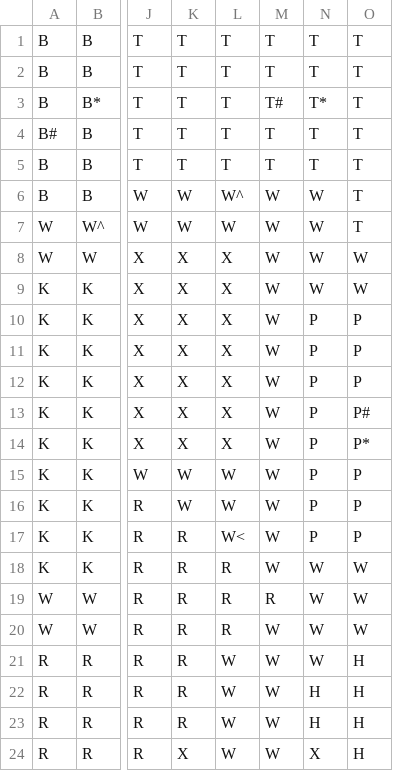
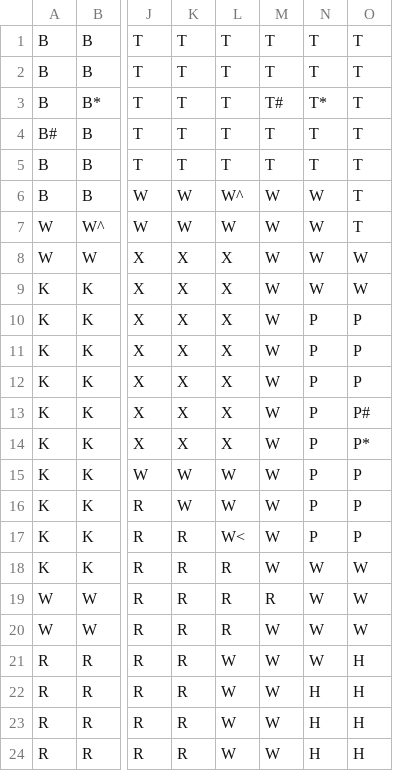
Before and after one commit to TaylorDashRodgers/ClueGame, a CSV file: data/ClueLayout.csv, drawn as a sheet; only a part is shown, gaps mark what is left out; the diff names each change by its address in the sheet, - before the commit and + after, or states it on an @@ line.

```diff
--- a/data/ClueLayout.csv
+++ b/data/ClueLayout.csv
-K24: X
+K24: R
-N24: X
+N24: H
```
Also changed, not shown: 1 other file.
